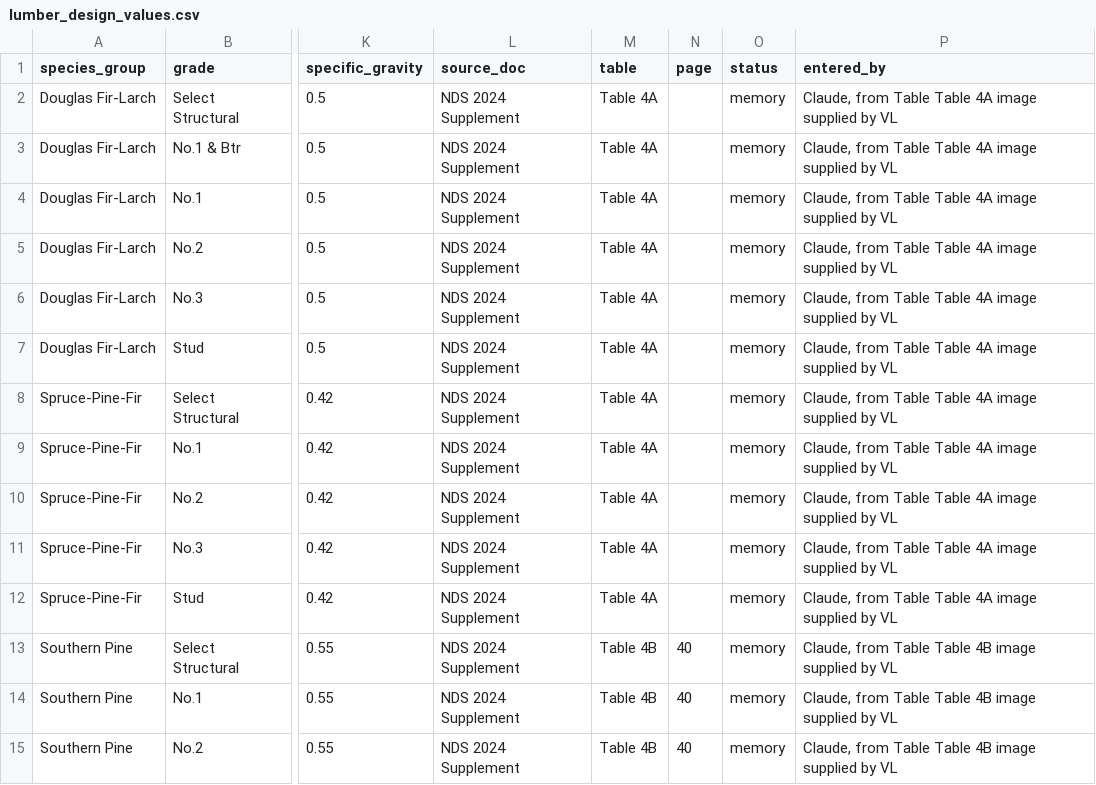
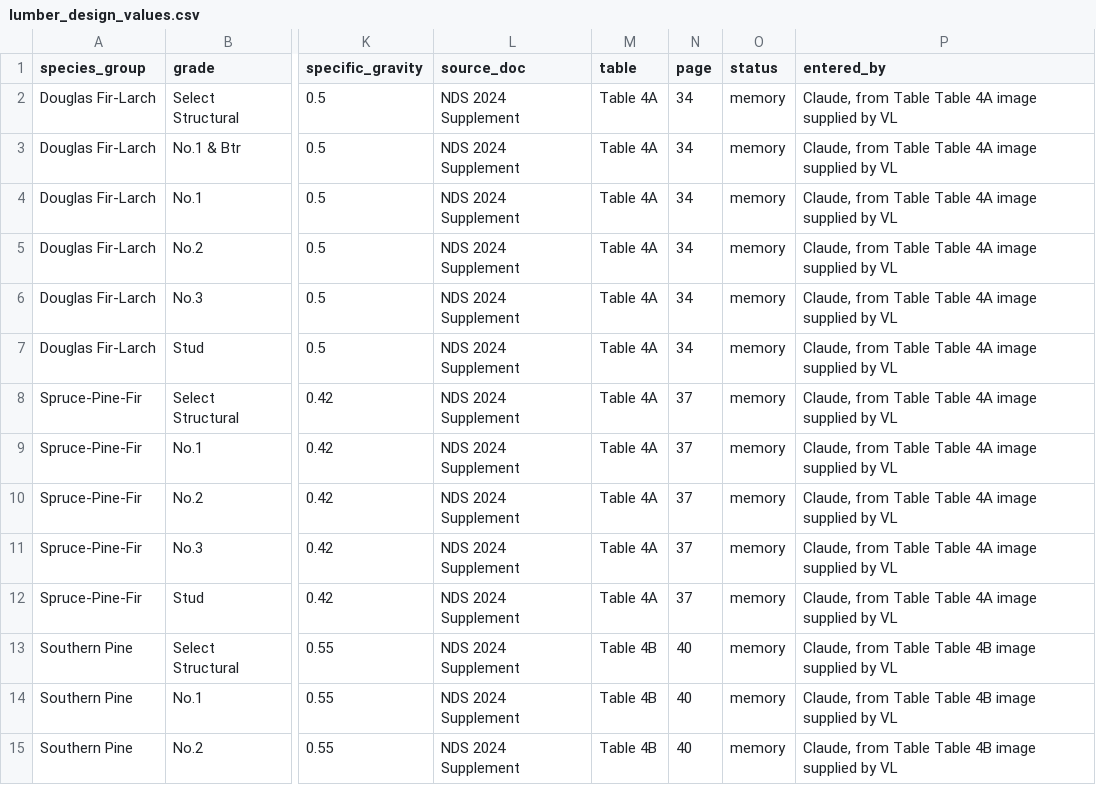
Before and after one commit to scottbreneman/BigBuild-LFW-Shearwalls, a CSV file: src/design/components/data/lumber_design_values.csv, drawn as a sheet; only a part is shown, gaps mark what is left out; the diff names each change by its address in the sheet, - before the commit and + after, or states it on an @@ line.

```diff
--- a/src/design/components/data/lumber_design_values.csv
+++ b/src/design/components/data/lumber_design_values.csv
-N2:N7 (page): (empty)
+N2:N7 (page): 34
-N8:N12 (page): (empty)
+N8:N12 (page): 37
```
